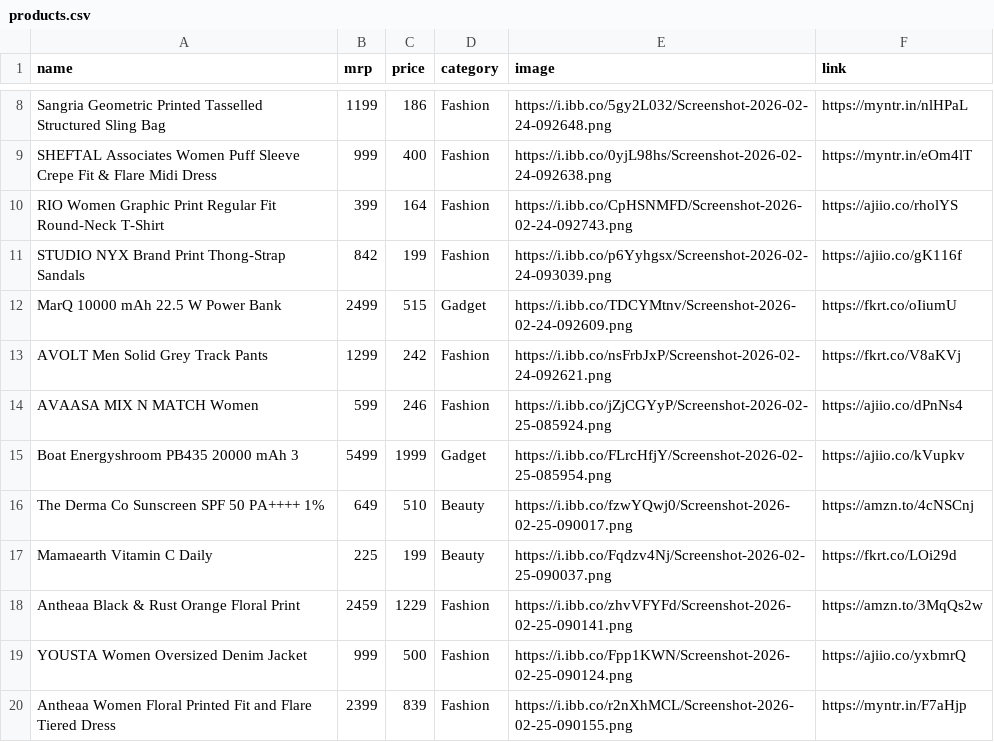
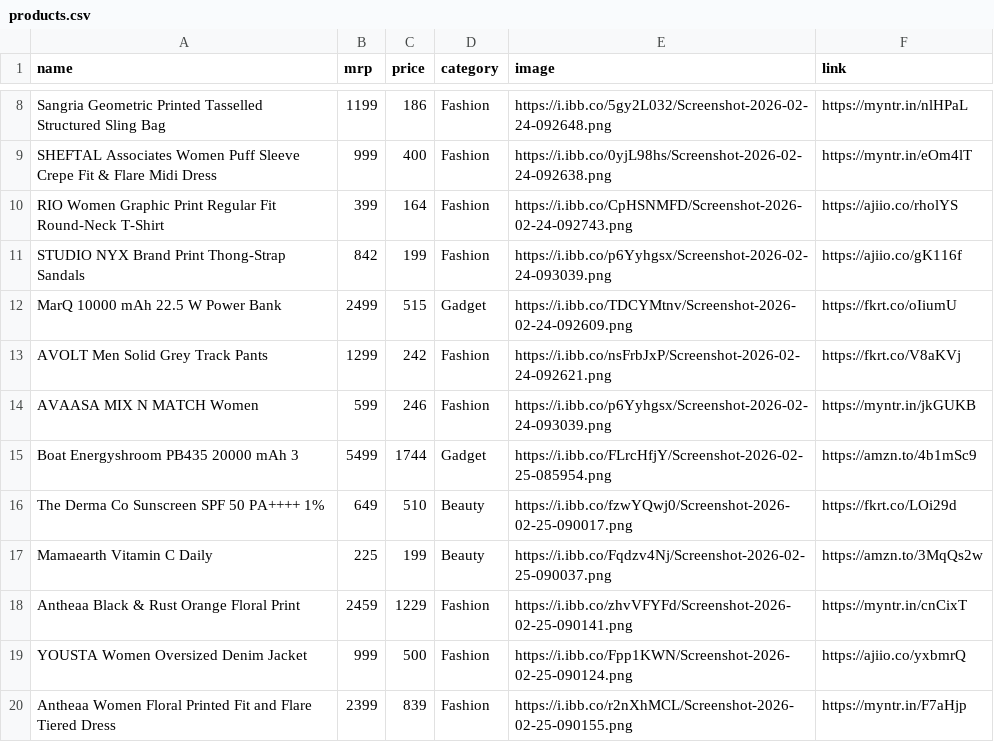
Before and after one commit to Aarif-khan-mohammad/AffliateStore, a CSV file: products.csv, drawn as a sheet; only a part is shown, gaps mark what is left out; the diff names each change by its address in the sheet, - before the commit and + after, or states it on an @@ line.

Commit message:
new prods

```diff
--- a/products.csv
+++ b/products.csv
-E14 (image): https://i.ibb.co/jZjCGYyP/Screenshot-2026-02-25-085924.png
+E14 (image): https://i.ibb.co/p6Yyhgsx/Screenshot-2026-02-24-093039.png
-F14 (link): https://ajiio.co/dPnNs4
+F14 (link): https://myntr.in/jkGUKB
-C15 (price): 1999
+C15 (price): 1744
-F15 (link): https://ajiio.co/kVupkv
+F15 (link): https://amzn.to/4b1mSc9
-F16 (link): https://amzn.to/4cNSCnj
+F16 (link): https://fkrt.co/LOi29d
-F17 (link): https://fkrt.co/LOi29d
+F17 (link): https://amzn.to/3MqQs2w
-F18 (link): https://amzn.to/3MqQs2w
+F18 (link): https://myntr.in/cnCixT
```
